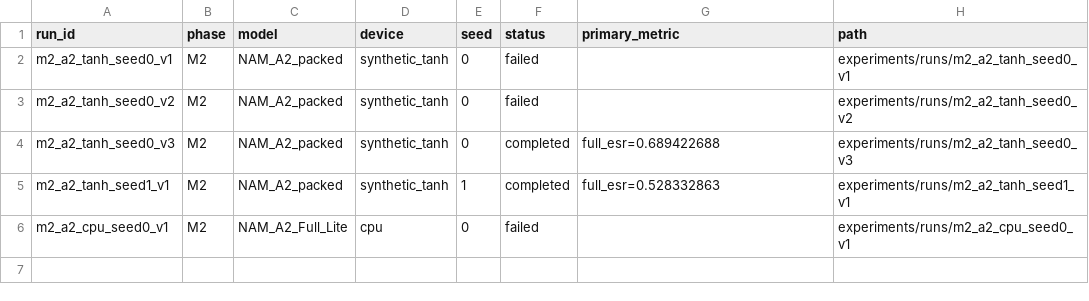
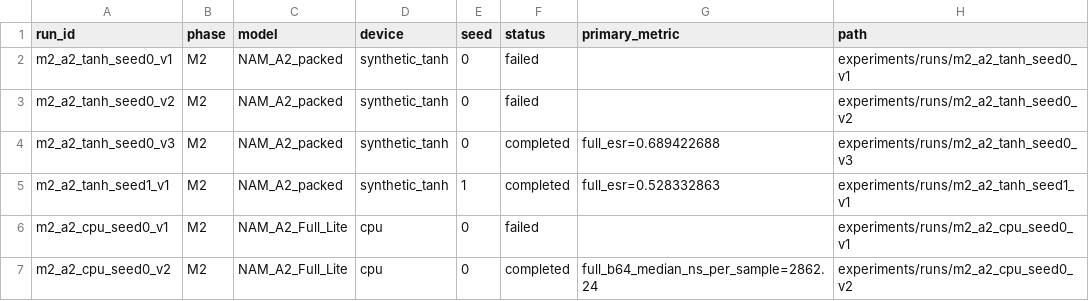
Before and after one commit to ALavault/neural_amp, a CSV file: .codex_campaign/RESULT_INDEX.csv, drawn as a sheet.

```diff
--- a/.codex_campaign/RESULT_INDEX.csv
+++ b/.codex_campaign/RESULT_INDEX.csv
@@ -6 +6,2 @@ m2_a2_tanh_seed1_v1,M2,NAM_A2_packed,synthetic_tanh,1,completed,full_esr=0.52833
 m2_a2_cpu_seed0_v1,M2,NAM_A2_Full_Lite,cpu,0,failed,,experiments/runs/m2_a2_cpu_seed0_v1
+m2_a2_cpu_seed0_v2,M2,NAM_A2_Full_Lite,cpu,0,completed,full_b64_median_ns_per_sample=2862.24,experiments/runs/m2_a2_cpu_seed0_v2
```
Also changed, not shown: 14 other files.
